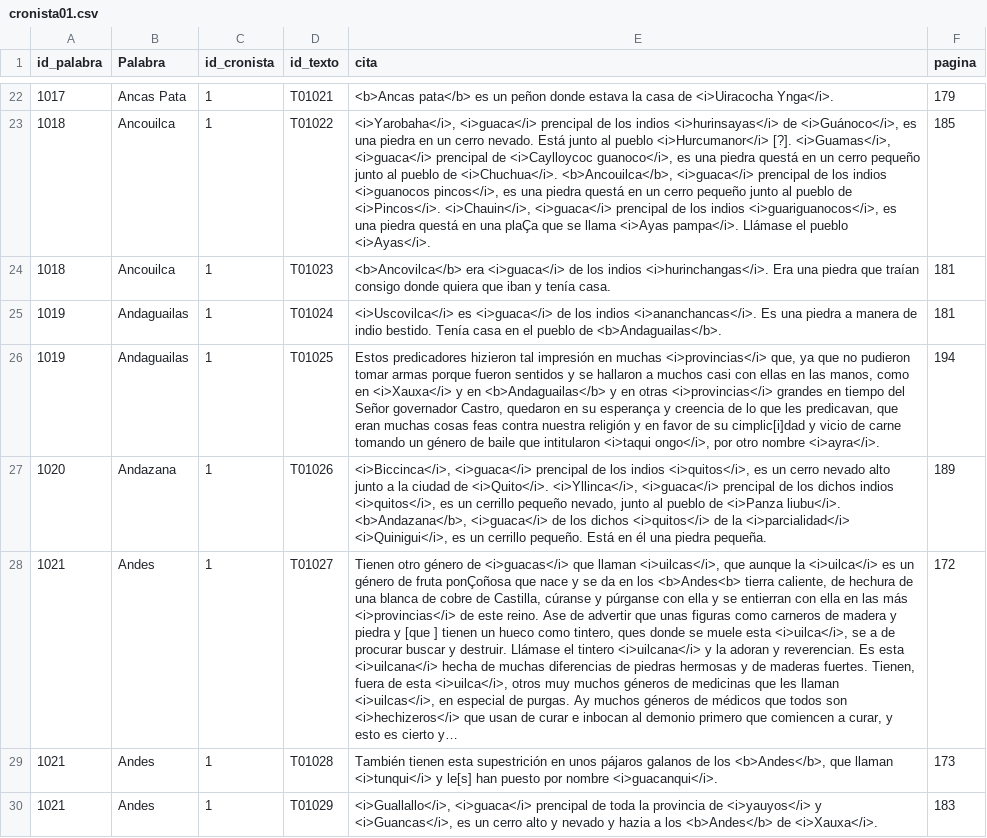
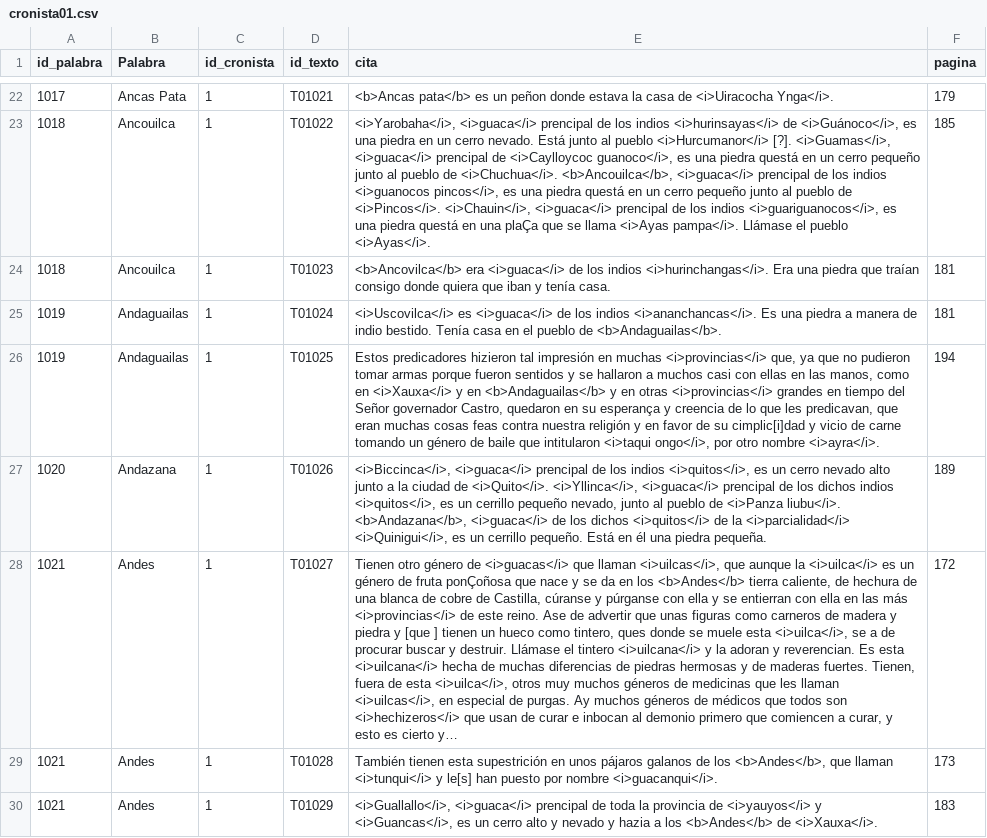
Before and after one commit to glosascroniquenses/glosascroniquenses.github.io, a CSV file: _data/cronista01.csv, drawn as a sheet; only a part is shown, gaps mark what is left out; the diff names each change by its address in the sheet, - before the commit and + after, or states it on an @@ line.

Commit message:
Update cronista01.csv

```diff
--- a/_data/cronista01.csv
+++ b/_data/cronista01.csv
-E28 (cita): …en los <b>Andes<b> tierra caliente,…
+E28 (cita): …en los <b>Andes</b> tierra caliente,…
```
